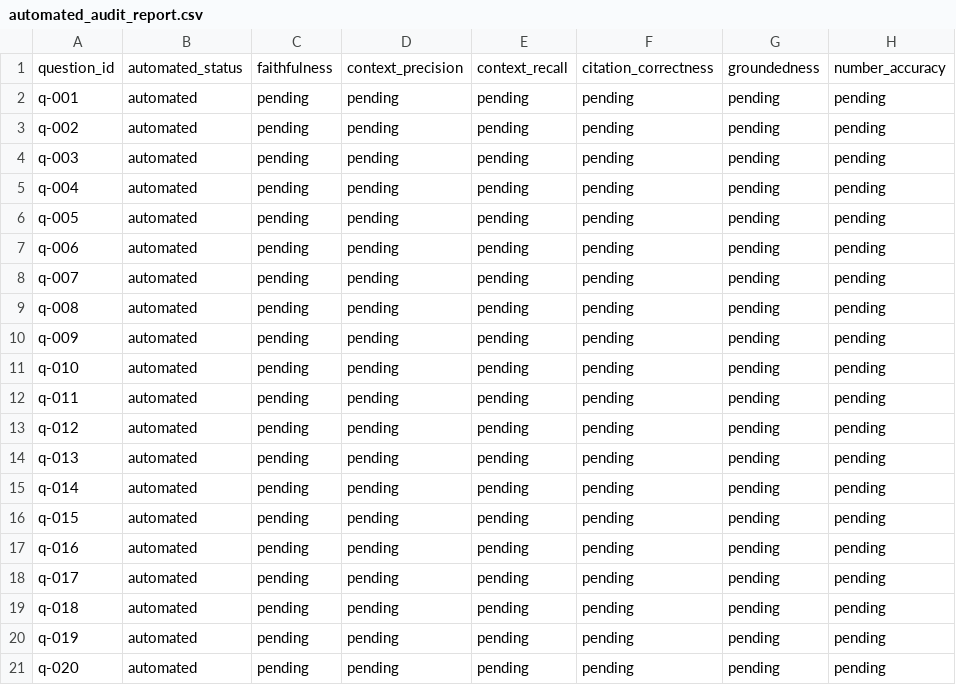
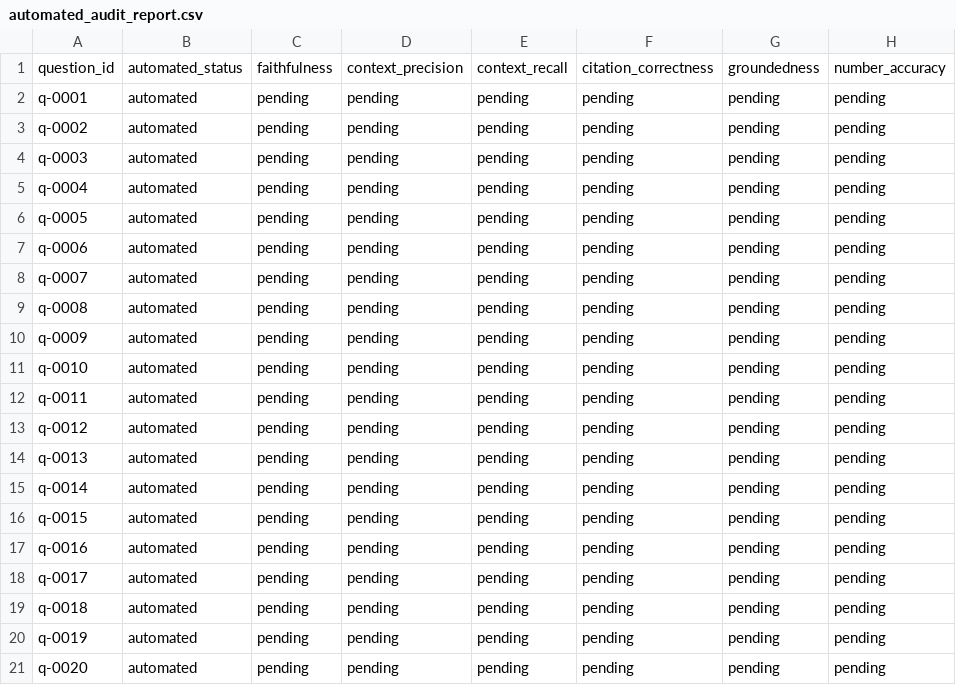
Before and after one commit to haikalthrq/RINGKAS, a CSV file: evaluations/automated_audit_report.csv, drawn as a sheet; only a part is shown; the diff names each change by its address in the sheet, - before the commit and + after, or states it on an @@ line.

Commit message:
feat(evaluations): expand dataset to 1000 grounded questions
- validator now supports 100 & 1000 (expandable per AGENTS.md 0f2ce41), IDs q-0001..q-1000, pattern q-[0-9]{3,4}
- evaluations/evaluation_dataset.json: 1000 records ready, all verified, 6 types 167/167/167/167/166/166, fictitious check 0/1000
- each reference_answer is substring of original excerpt/title, evidence from original 263 docs/98974 chunks, no hallucinated questions
- responses.json: regenerated 20 contoh untuk q-0001..q-0020 via direct rag-query + NVIDIA NIM (untuk 1000, jalankan scripts/generate_responses.py dengan slice 1000)
- metrics_summary + README perbarui ke 1000, audit 100% otomatis tetap via automated_audit_report.csv

```diff
--- a/evaluations/automated_audit_report.csv
+++ b/evaluations/automated_audit_report.csv
-A2: q-001
+A2: q-0001
-A3: q-002
+A3: q-0002
-A4: q-003
+A4: q-0003
-A5: q-004
+A5: q-0004
-A6: q-005
+A6: q-0005
-A7: q-006
+A7: q-0006
-A8: q-007
+A8: q-0007
-A9: q-008
+A9: q-0008
-A10: q-009
+A10: q-0009
-A11: q-010
+A11: q-0010
-A12: q-011
+A12: q-0011
-A13: q-012
+A13: q-0012
-A14: q-013
+A14: q-0013
-A15: q-014
+A15: q-0014
-A16: q-015
+A16: q-0015
-A17: q-016
+A17: q-0016
-A18: q-017
+A18: q-0017
-A19: q-018
+A19: q-0018
-A20: q-019
+A20: q-0019
-A21: q-020
+A21: q-0020
```
Also changed, not shown: 12 other files.
